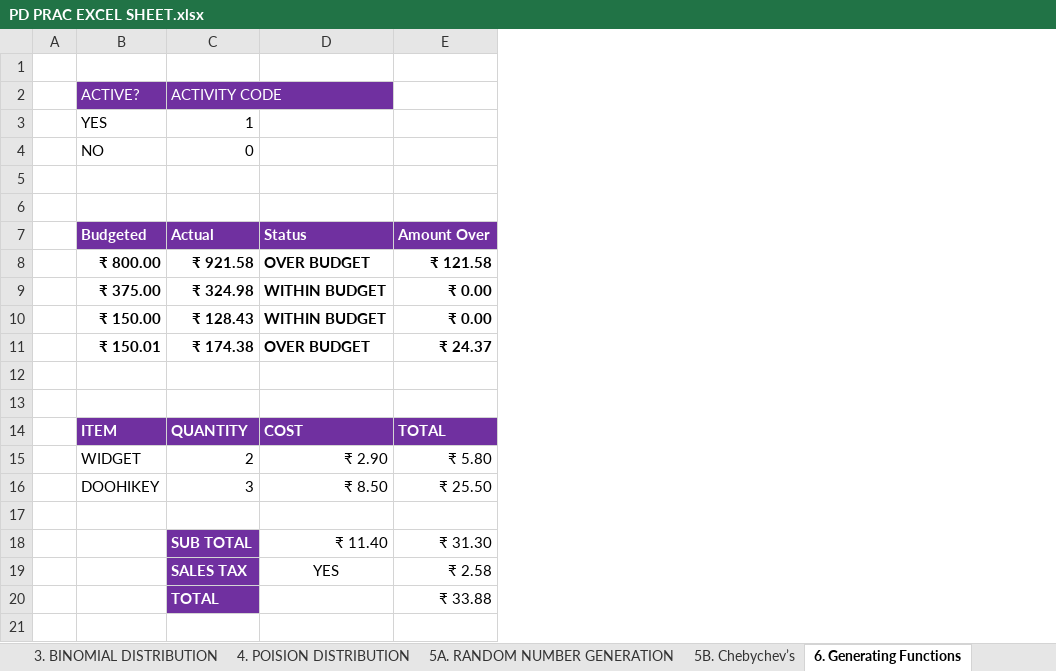
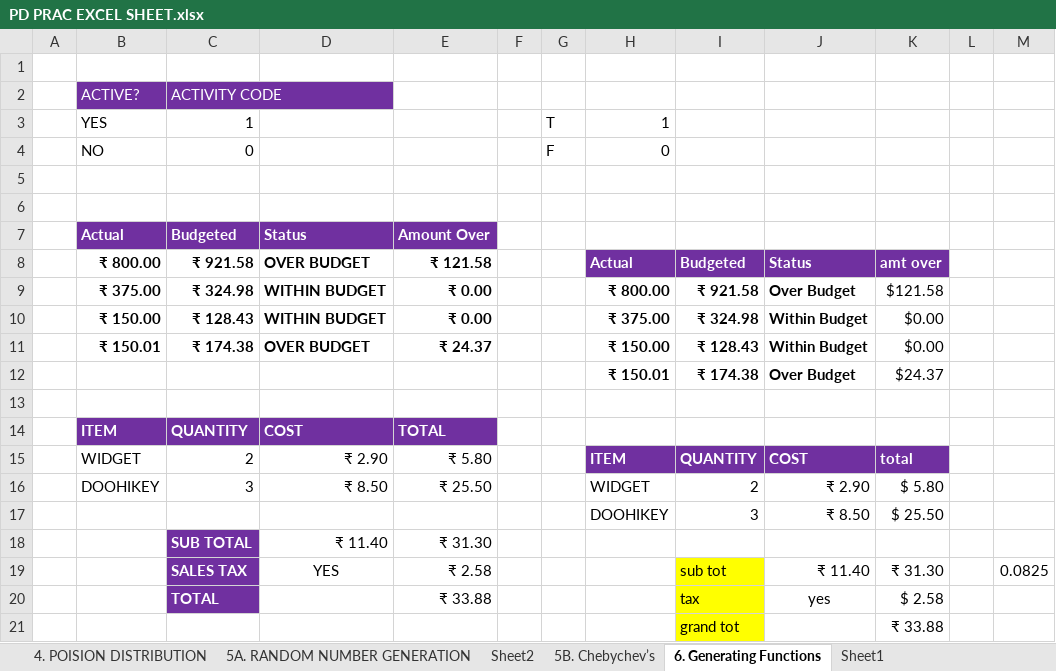
Before and after one commit to mano-github-9008/web-2, an Excel workbook: files/PD PRAC EXCEL SHEET.xlsx, sheet 6. Generating Functions, drawn as a sheet; values as stored, in another font and other column widths than the file's, no borders; the diff names each change by its address in the sheet, - before the commit and + after, or states it on an @@ line.

```diff
--- a/files/PD PRAC EXCEL SHEET.xlsx (sheet 6. Generating Functions)
+++ b/files/PD PRAC EXCEL SHEET.xlsx (sheet 6. Generating Functions)
+sheet tab: Sheet2
+sheet tab: Sheet1
+column F, empty
+column G, rows 3-4: T | F
+column H (Actual), rows 3-4: 1 | 0; rows 9-17: ₹ 800.00 | ₹ 375.00 | ₹ 150.00 | ₹ 150.01 |  |  | ITEM | WIDGET | DOOHIKEY
+column I (Budgeted), rows 9-20: ₹ 921.58 | ₹ 324.98 | ₹ 128.43 | ₹ 174.38 |  |  | QUANTITY | 2 | 3 |  | sub tot | tax
+column J (Status), rows 9-20: Over Budget | Within Budget | Within Budget | Over Budget |  |  | COST | ₹ 2.90 | ₹ 8.50 |  | ₹ 11.40 | yes
+column K (amt over), rows 9-20: $121.58 | $0.00 | $0.00 | $24.37 |  |  | total | $ 5.80 | $ 25.50 |  | ₹ 31.30 | $ 2.58
+column L, empty
+column M, row 19: 0.0825
-B7 (₹ 800.00): Budgeted
+B7 (₹ 800.00): Actual
-C7 (₹ 921.58): Actual
+C7 (₹ 921.58): Budgeted
-row 12: (empty)
+row 12:  |  |  |  |  |  |  | ₹ 150.01 | ₹ 174.38 | Over Budget | $24.37
-row 17: (empty)
+row 17:  |  |  |  |  |  |  | DOOHIKEY | 3 | ₹ 8.50 | $ 25.50
+row 21:  |  |  |  |  |  |  |  | grand tot |  | ₹ 33.88
```
Also changed, not shown: sheet 1. INTRO to probability, sheet 4. POISION DISTRIBUTION, sheet 5B. Chebychev’s, charts or pictures, 1 other file.
